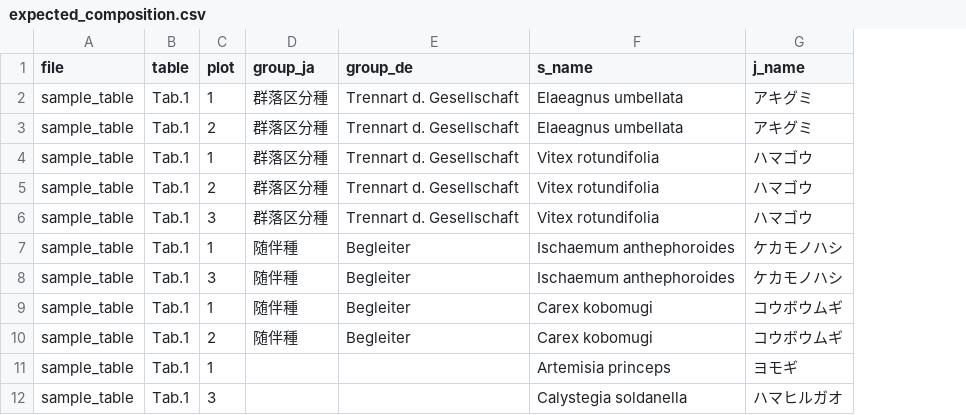
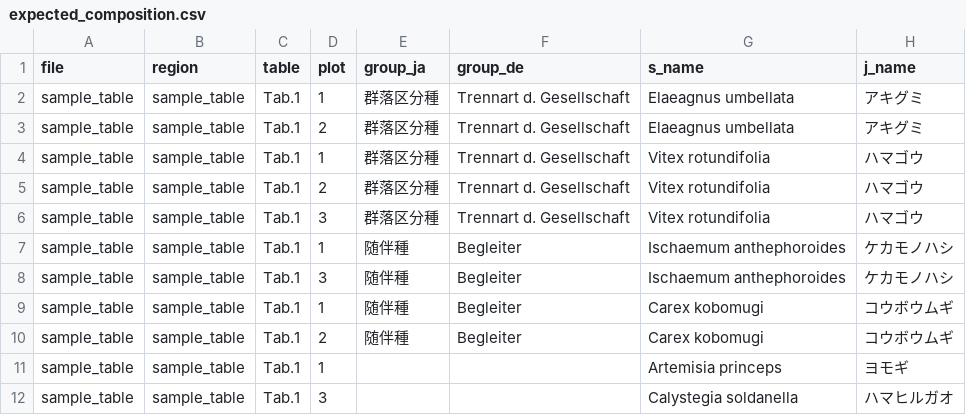
Before and after one commit to matutosi/matutosi-skills, a CSV file: plugins/vegetation-survey/examples/table/expected_composition.csv, drawn as a sheet; only a part is shown; the diff names each change by its address in the sheet, - before the commit and + after, or states it on an @@ line.

```diff
--- a/plugins/vegetation-survey/examples/table/expected_composition.csv
+++ b/plugins/vegetation-survey/examples/table/expected_composition.csv
+column B (region), rows 2-12: all sample_table
```
Also changed, not shown: plugins/vegetation-survey/examples/table/expected_sites.csv, 4 other files.
